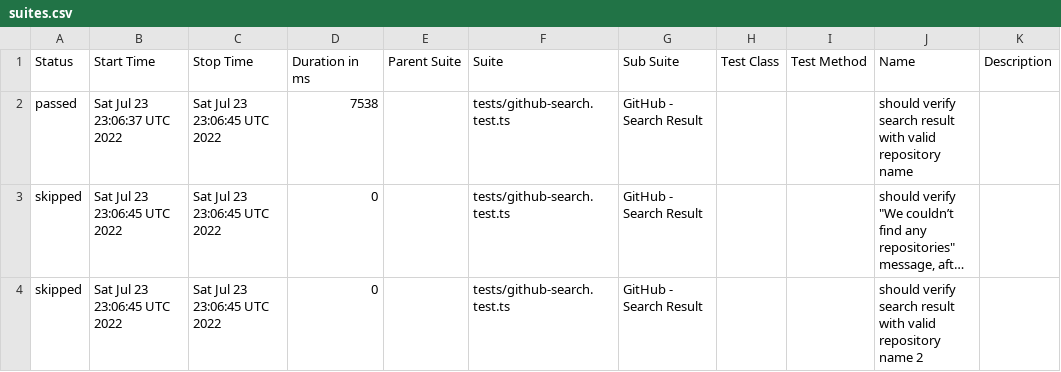
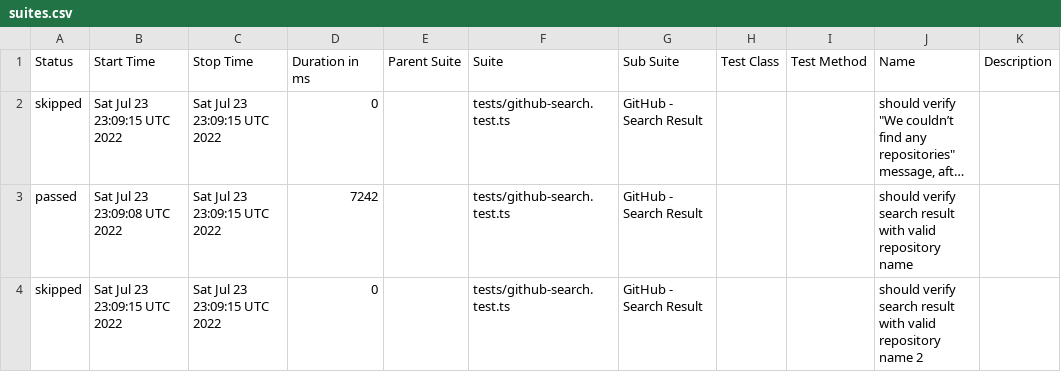
Before and after one commit to anneH/allure-playwright-example, a CSV file: data/suites.csv, drawn as a sheet; long unchanged cells end in …; removed rows and columns are numbered as before the commit, all else as after; the diff names each change by its address in the sheet, - before the commit and + after, or states it on an @@ line.

```diff
--- a/data/suites.csv
+++ b/data/suites.csv
-row 2: passed | Sat Jul 23 23:06:37 UTC 2022 | Sat Jul 23 23:06:45 UTC 2022 | 7538 |  | tests/github-search.test.ts | GitHub - Search Result |  |  | should verify search result with valid repository name
-B2 (Start Time): Sat Jul 23 23:06:45 UTC 2022
+B2 (Start Time): Sat Jul 23 23:09:15 UTC 2022
-C2 (Stop Time): Sat Jul 23 23:06:45 UTC 2022
+C2 (Stop Time): Sat Jul 23 23:09:15 UTC 2022
+row 3: passed | Sat Jul 23 23:09:08 UTC 2022 | Sat Jul 23 23:09:15 UTC 2022 | 7242 |  | tests/github-search.test.ts | GitHub - Search Result |  |  | should verify search result with valid repository name
-B4 (Start Time): Sat Jul 23 23:06:45 UTC 2022
+B4 (Start Time): Sat Jul 23 23:09:15 UTC 2022
-C4 (Stop Time): Sat Jul 23 23:06:45 UTC 2022
+C4 (Stop Time): Sat Jul 23 23:09:15 UTC 2022
```
Also changed, not shown: 21 other files.
